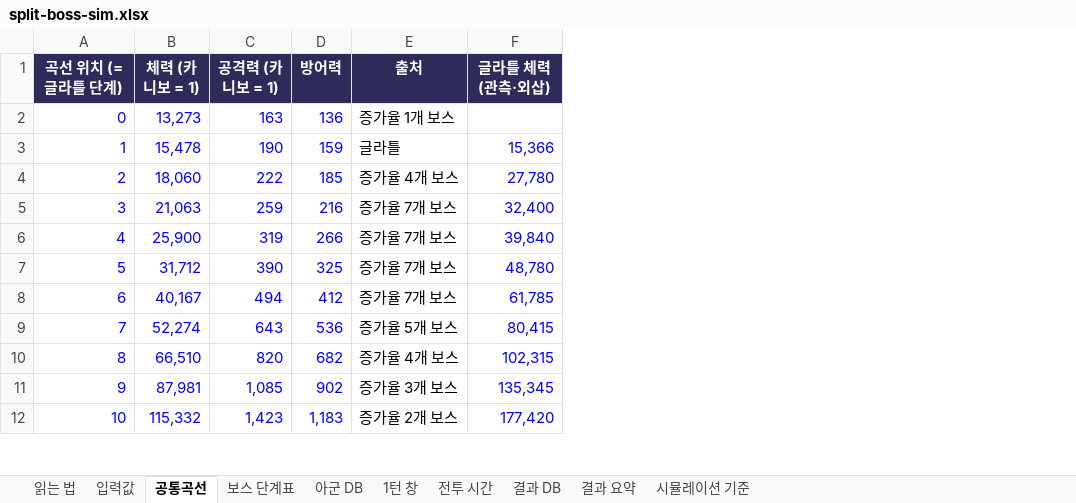
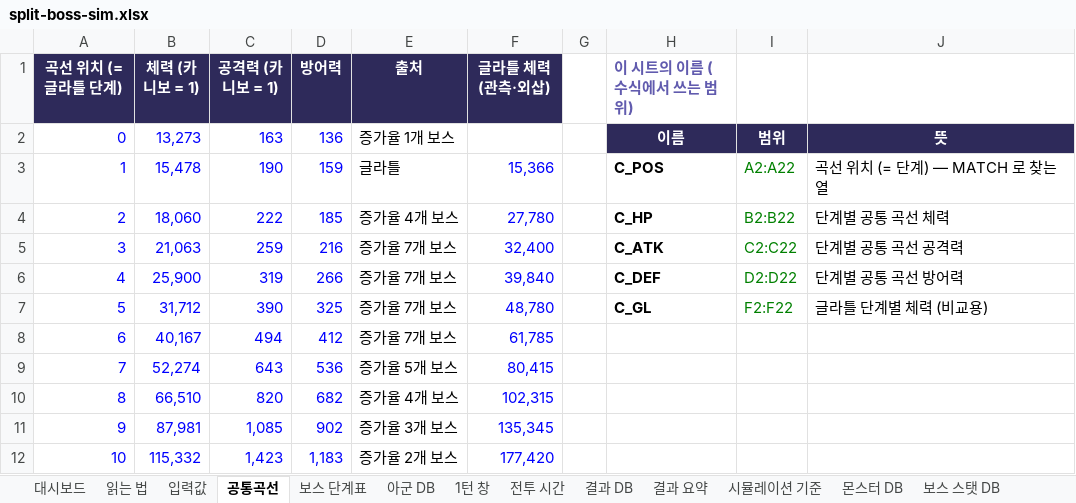
Before and after one commit to junhy96/MonMonCombat, an Excel workbook: docs/split-report/split-boss-sim.xlsx, sheet 공통곡선, drawn as a sheet; only a part is shown; values as stored, in another font and other column widths than the file's, no borders; table styles not drawn; the diff names each change by its address in the sheet, - before the commit and + after, or states it on an @@ line.

```diff
--- a/docs/split-report/split-boss-sim.xlsx (sheet 공통곡선)
+++ b/docs/split-report/split-boss-sim.xlsx (sheet 공통곡선)
+sheet tab: 대시보드
+sheet tab: 몬스터 DB
+sheet tab: 보스 스탯 DB
+column G, empty
+column H (이 시트의 이름 (수식에서 쓰는 범위)), rows 2-7: 이름 | C_POS | C_HP | C_ATK | C_DEF | C_GL
+column I, rows 2-7: 범위 | A2:A22 | B2:B22 | C2:C22 | D2:D22 | F2:F22
+column J, rows 2-7: 뜻 | 곡선 위치 (= 단계) — MATCH 로 찾는 열 | 단계별 공통 곡선 체력 | 단계별 공통 곡선 공격력 | 단계별 공통 곡선 방어력 | 글라틀 단계별 체력 (비교용)
```
Also changed, not shown: sheet 결과 DB, sheet 입력값, sheet 아군 DB, sheet 읽는 법, other sheet tabs, charts or pictures, 2 other files.
